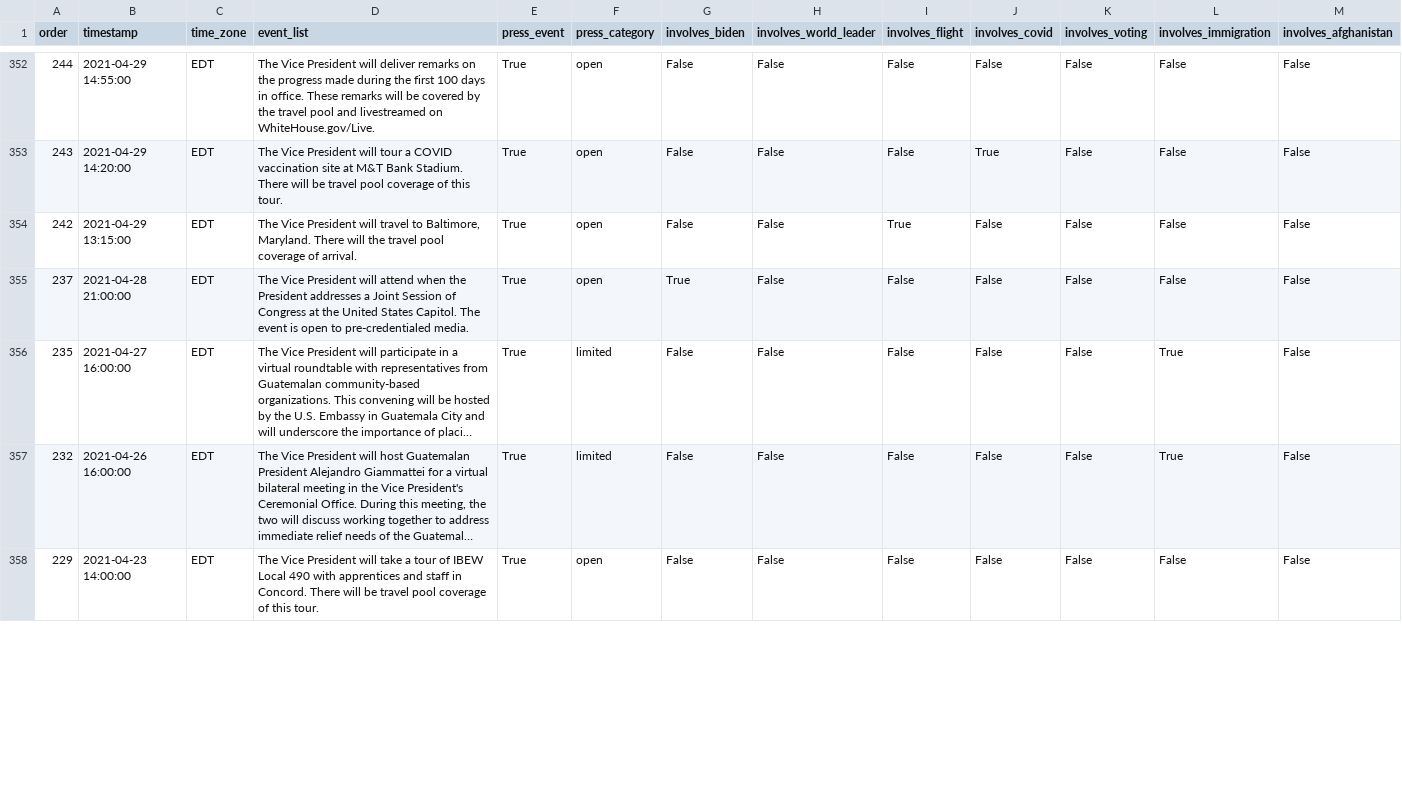
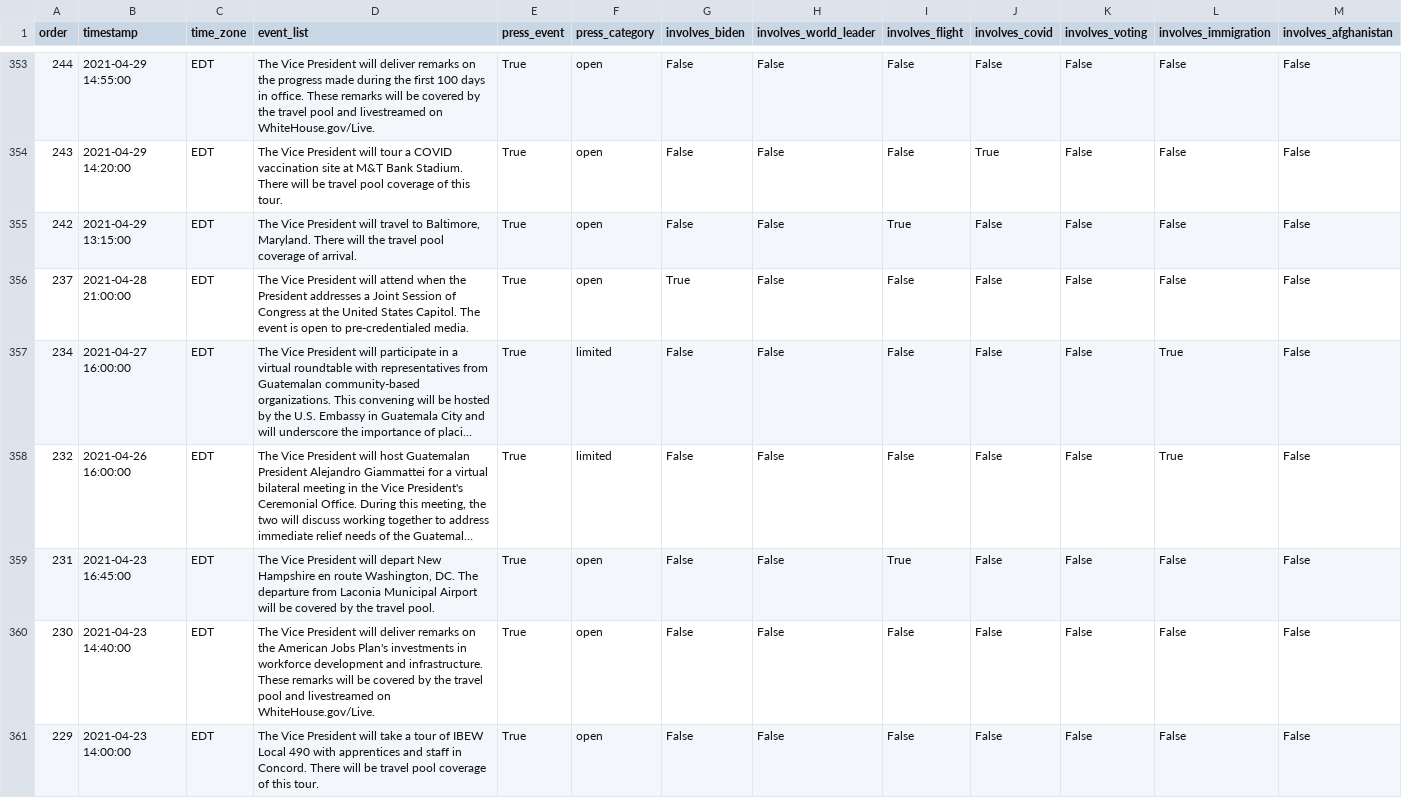
Before and after one commit to datadesk/kamala-harris-schedules, a CSV file: data.csv, drawn as a sheet; only a part is shown, gaps mark what is left out; long unchanged cells end in …; addresses are those after the commit; the diff covers the shown part only; the diff names each change by its address in the sheet, - before the commit and + after, or states it on an @@ line.

```diff
--- a/data.csv
+++ b/data.csv
-A357 (order): 235
+A357 (order): 234
+row 359: 231 | 2021-04-23 16:45:00 | EDT | The Vice President will depart New Hampshire en route Washington, DC. The departure from Laconia Municipal Airport will be covered by the travel pool. | True | open | False | False | True | False | False | False | False
+row 360: 230 | 2021-04-23 14:40:00 | EDT | The Vice President will deliver remarks on the American Jobs Plan's investments in workforce development and infrastructure. These remarks will be covered by the travel pool and livestreamed on WhiteHouse.gov/Live. | True | open | False | False | False | False | False | False | False
```
Also changed, not shown: 4 added rows, 5 removed rows and 9 edited cells elsewhere in this file.
